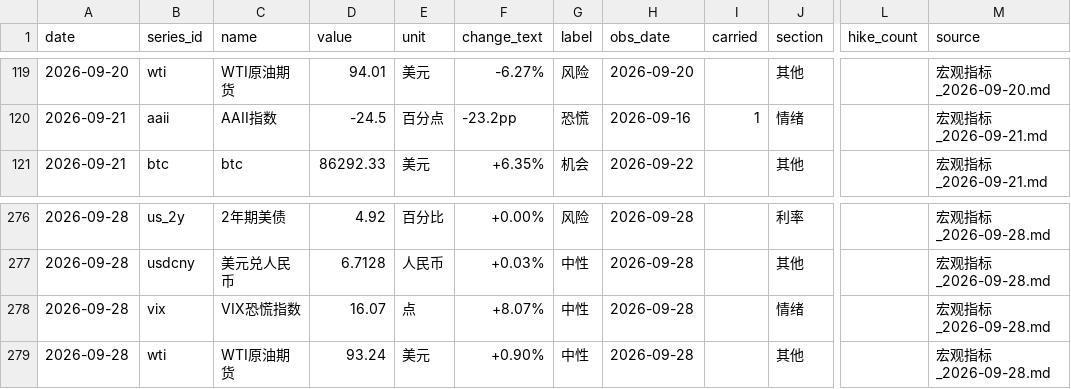
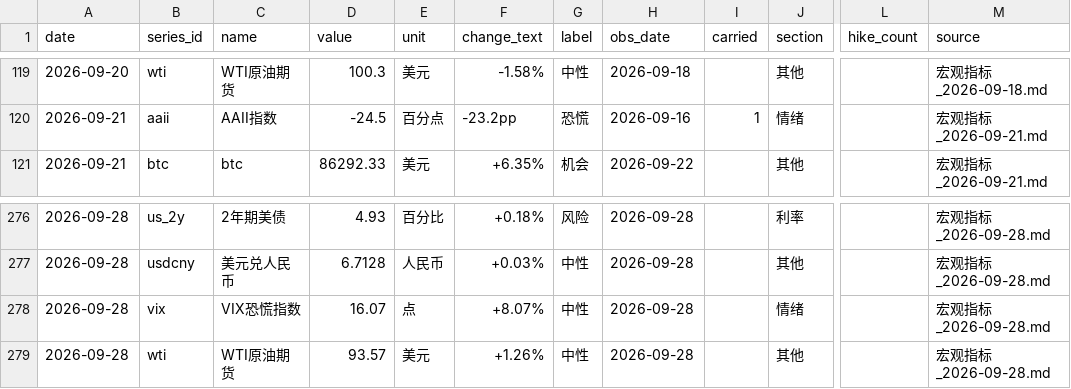
Before and after one commit to cool1990/invest-dashboard_v1, a CSV file: data/sentiment/series.csv, drawn as a sheet; only a part is shown, gaps mark what is left out; the diff covers the shown part only; the diff names each change by its address in the sheet, - before the commit and + after, or states it on an @@ line.

```diff
--- a/data/sentiment/series.csv
+++ b/data/sentiment/series.csv
-D119 (value): 94.01
+D119 (value): 100.3
-F119 (change_text): -6.27%
+F119 (change_text): -1.58%
-G119 (label): 风险
+G119 (label): 中性
-H119 (obs_date): 2026-09-20
+H119 (obs_date): 2026-09-18
-M119 (source): 宏观指标_2026-09-20.md
+M119 (source): 宏观指标_2026-09-18.md
-D276 (value): 4.92
+D276 (value): 4.93
-F276 (change_text): +0.00%
+F276 (change_text): +0.18%
-D279 (value): 93.24
+D279 (value): 93.57
-F279 (change_text): +0.90%
+F279 (change_text): +1.26%
```
Also changed, not shown: 89 edited cells elsewhere in this file, data/filings/announcements.csv, data/filings/days.csv, 4 other files.
